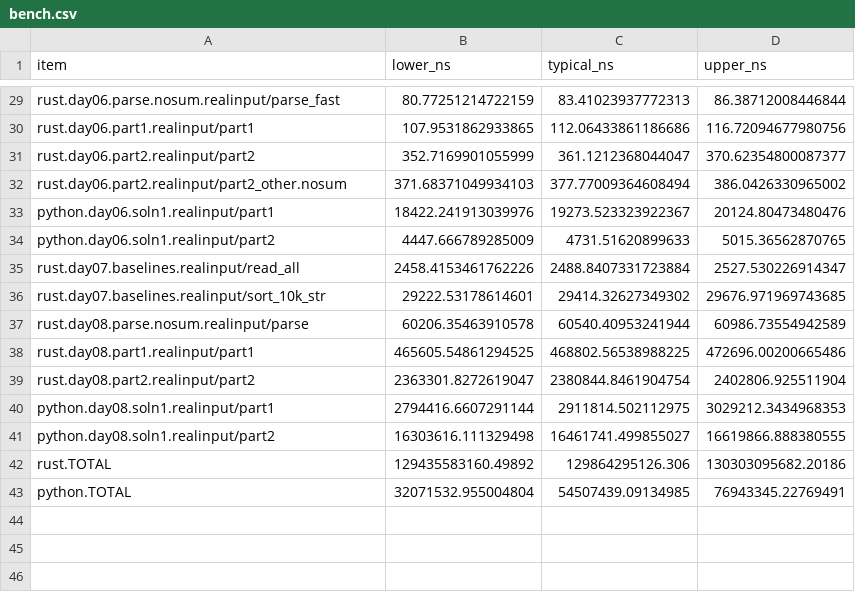
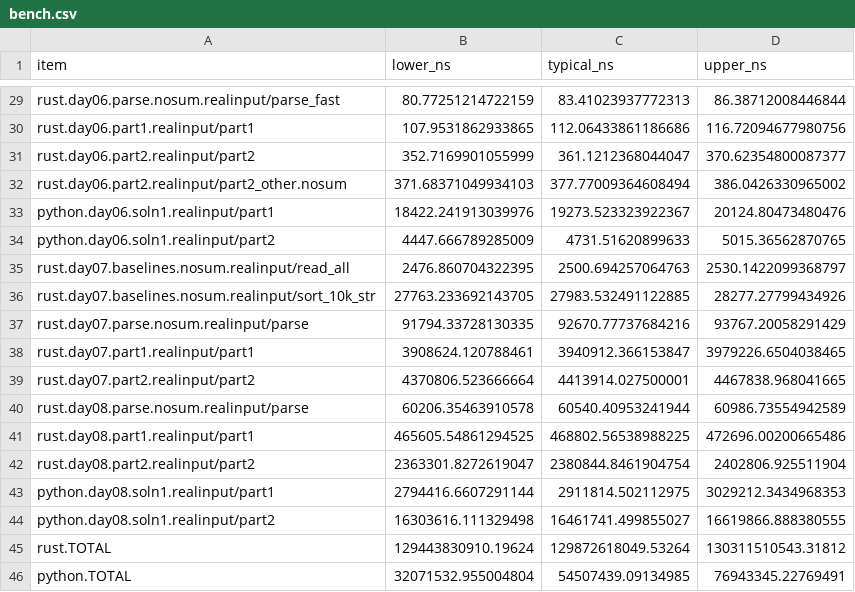
Before and after one commit to ankitson/aoc, a CSV file: 2023/bench.csv, drawn as a sheet; only a part is shown, gaps mark what is left out.

Commit message:
2023-day07: dont count baseline bench in total

```diff
--- a/2023/bench.csv
+++ b/2023/bench.csv
@@ -34,4 +34,7 @@ python.day06.soln1.realinput/part1,18422.241913039976,19273.523323922367,20124.8
 python.day06.soln1.realinput/part2,4447.666789285009,4731.51620899633,5015.36562870765
-rust.day07.baselines.realinput/read_all,2458.4153461762226,2488.8407331723884,2527.530226914347
-rust.day07.baselines.realinput/sort_10k_str,29222.53178614601,29414.32627349302,29676.971969743685
+rust.day07.baselines.nosum.realinput/read_all,2476.860704322395,2500.694257064763,2530.1422099368797
+rust.day07.baselines.nosum.realinput/sort_10k_str,27763.233692143705,27983.532491122885,28277.27799434926
+rust.day07.parse.nosum.realinput/parse,91794.33728130335,92670.77737684216,93767.20058291429
+rust.day07.part1.realinput/part1,3908624.120788461,3940912.366153847,3979226.6504038465
+rust.day07.part2.realinput/part2,4370806.523666664,4413914.027500001,4467838.968041665
 rust.day08.parse.nosum.realinput/parse,60206.35463910578,60540.40953241944,60986.73554942589
@@ -41,3 +44,3 @@ python.day08.soln1.realinput/part1,2794416.6607291144,2911814.502112975,3029212.
 python.day08.soln1.realinput/part2,16303616.111329498,16461741.499855027,16619866.888380555
-rust.TOTAL,129435583160.49892,129864295126.306,130303095682.20186
+rust.TOTAL,129443830910.19624,129872618049.53264,130311510543.31812
 python.TOTAL,32071532.955004804,54507439.09134985,76943345.22769491
```
Also changed, not shown: 3 other files.
